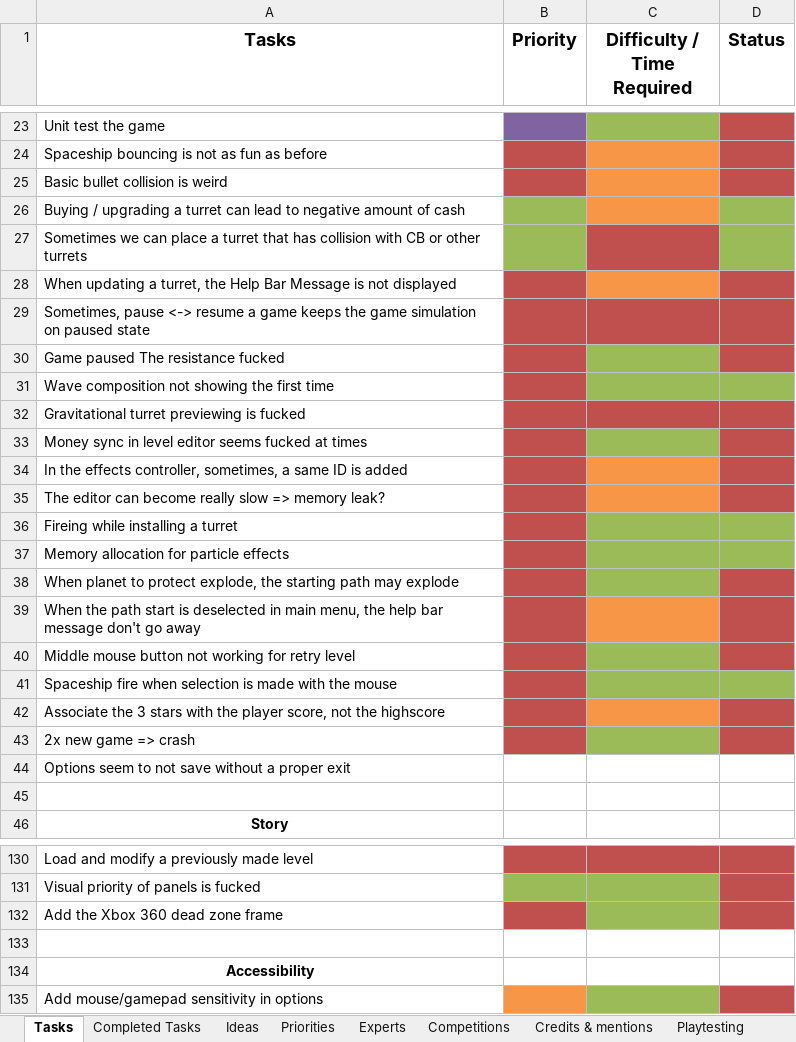
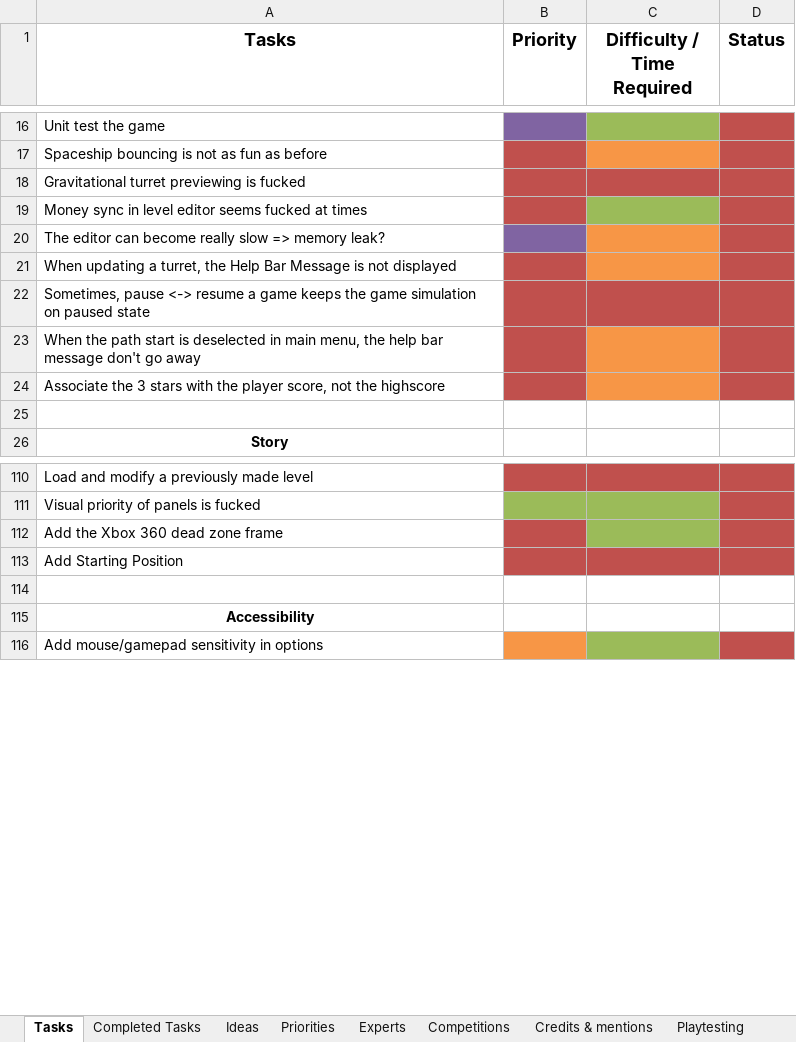
Before and after one commit to jodigiordano/commander, an Excel workbook: Utilities/Tasks.xlsx, sheet Tasks, drawn as a sheet; only a part is shown, gaps mark what is left out; values as stored, in another font and other column widths than the file's, no borders; removed rows and columns are numbered as before the commit, all else as after; the diff covers the shown part only; the diff names each change by its address in the sheet, - before the commit and + after, or states it on an @@ line.

Commit message:
Added things to do.

```diff
--- a/Utilities/Tasks.xlsx (sheet Tasks)
+++ b/Utilities/Tasks.xlsx (sheet Tasks)
-A18 (Tasks): Basic bullet collision is weird
+A18 (Tasks): Gravitational turret previewing is fucked
-C18 fill: #F79646
+C18 fill: #C0504D
-A19 (Tasks): Buying / upgrading a turret can lead to negative amount of cash
+A19 (Tasks): Money sync in level editor seems fucked at times
-B19 fill: #9BBB59
+B19 fill: #C0504D
-C19 fill: #F79646
+C19 fill: #9BBB59
-D19:D20 fill: #9BBB59
+D19:D20 fill: #C0504D
-A20 (Tasks): Sometimes we can place a turret that has collision with CB or other turrets
+A20 (Tasks): The editor can become really slow => memory leak?
-B20 fill: #9BBB59
+B20 fill: #8064A2
-C20 fill: #C0504D
+C20 fill: #F79646
-row 30: Game paused The resistance fucked
-row 31: Wave composition not showing the first time
-row 32: Gravitational turret previewing is fucked
-row 33: Money sync in level editor seems fucked at times
-row 34: In the effects controller, sometimes, a same ID is added
-row 35: The editor can become really slow => memory leak?
-row 36: Fireing while installing a turret
-row 37: Memory allocation for particle effects
-row 38: When planet to protect explode, the starting path may explode
-row 40: Middle mouse button not working for retry level
-row 41: Spaceship fire when selection is made with the mouse
-row 43: 2x new game => crash
-row 44: Options seem to not save without a proper exit
+row 113: Add Starting Position
```
Also changed, not shown: 9 removed rows elsewhere in this sheet, sheet Completed Tasks.
